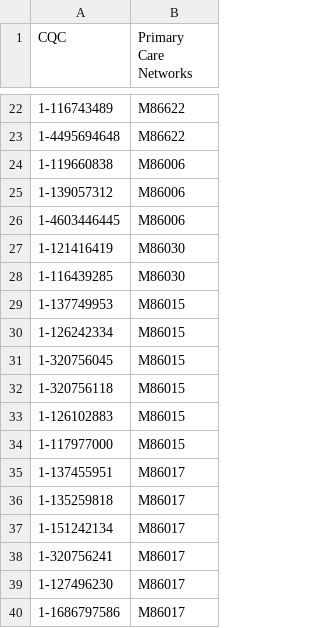
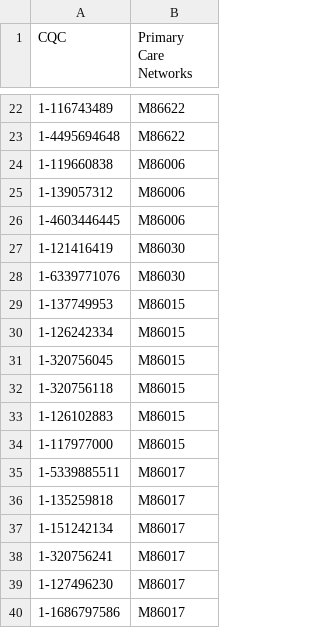
Before and after one commit to coventry-city-council/coventry-city-council.github.io, a CSV file: gp/cqc-to-pcn-lookup.csv, drawn as a sheet; only a part is shown, gaps mark what is left out.

Commit message:
Update cqc-to-pcn-lookup.csv

```diff
--- a/gp/cqc-to-pcn-lookup.csv
+++ b/gp/cqc-to-pcn-lookup.csv
@@ -27,3 +27,3 @@
 1-121416419,M86030
-1-116439285,M86030
+1-6339771076,M86030
 1-137749953,M86015
@@ -34,3 +34,3 @@
 1-117977000,M86015
-1-137455951,M86017
+1-5339885511,M86017
 1-135259818,M86017
```
